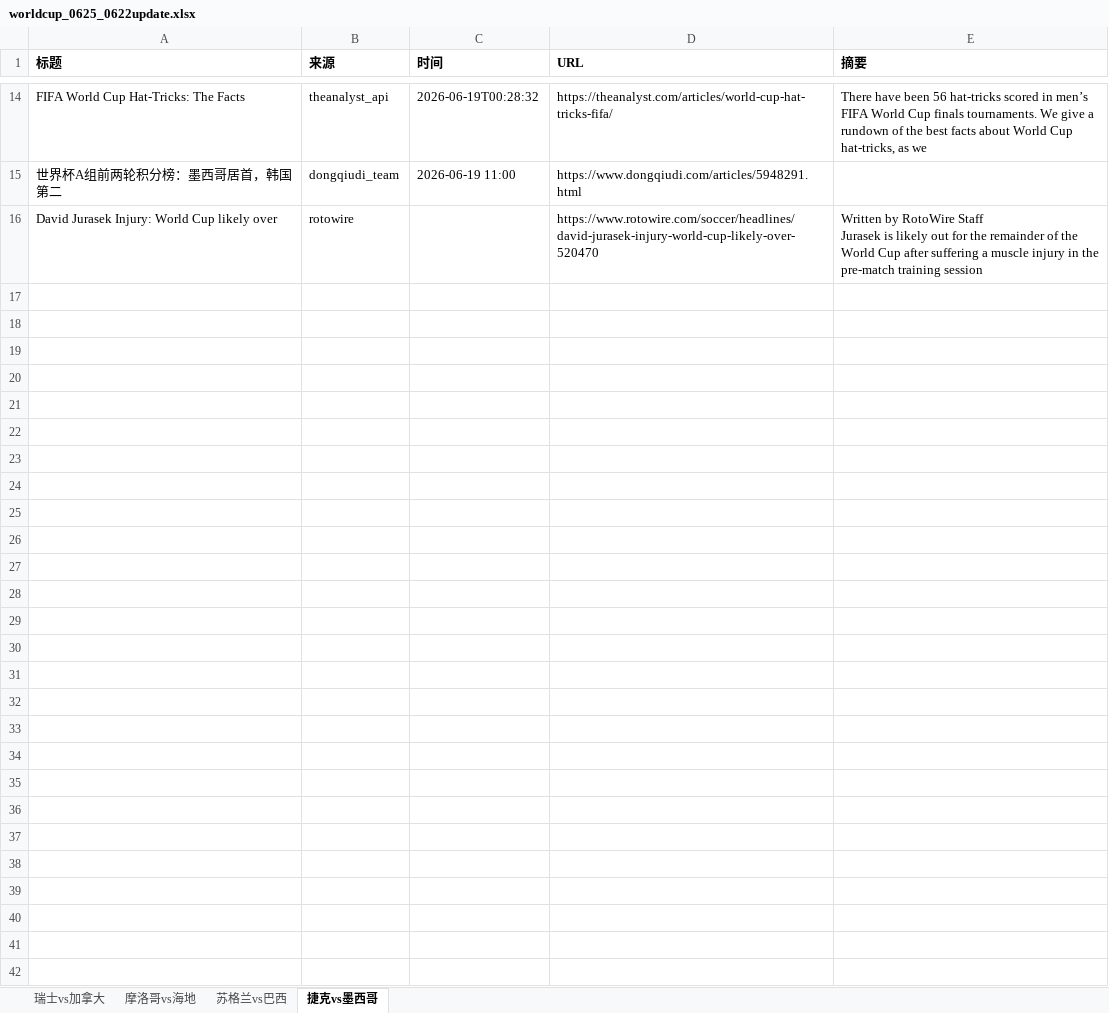
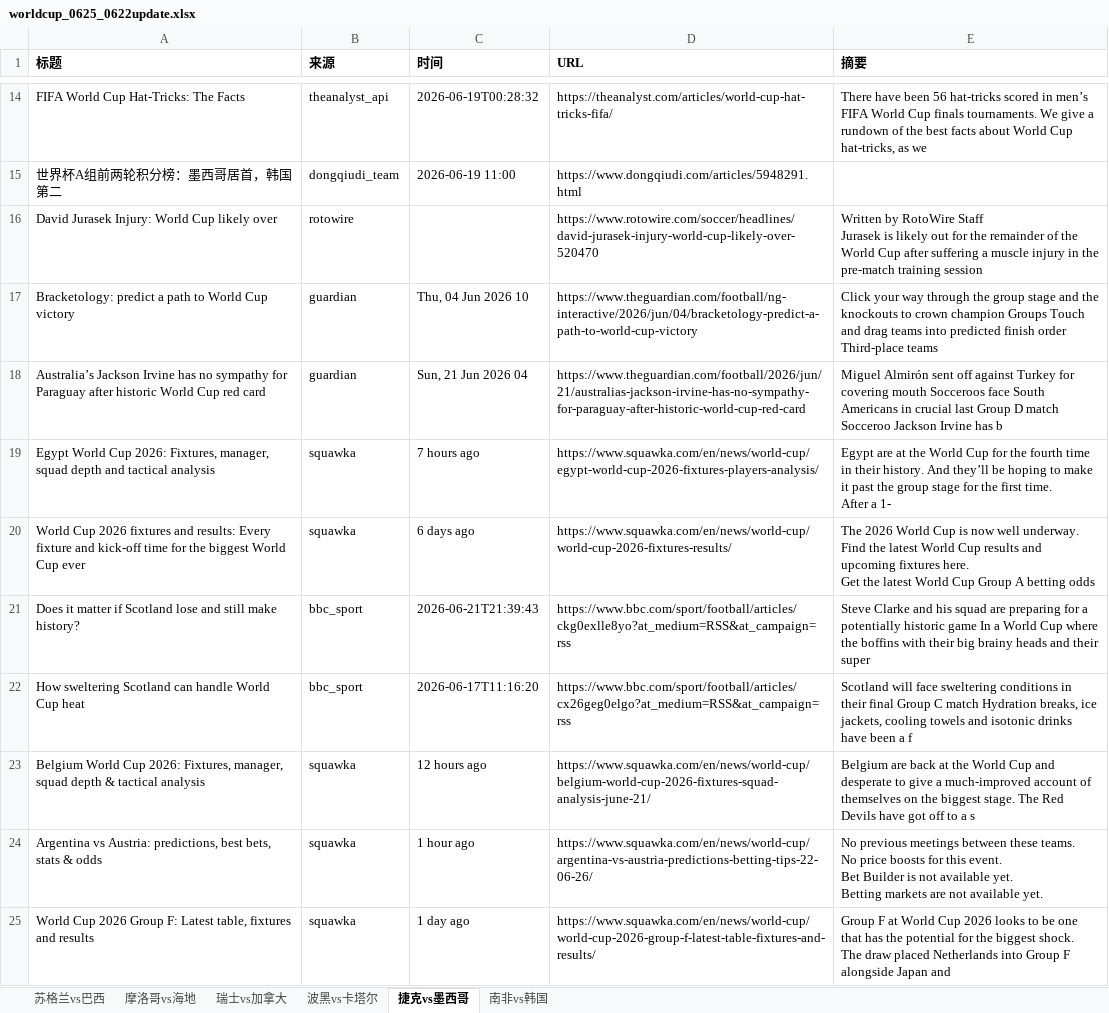
Before and after one commit to yanzi6039/worldcup-crawler, an Excel workbook: data/worldcup_0625_0622update.xlsx, sheet 捷克vs墨西哥, drawn as a sheet; only a part is shown, gaps mark what is left out; values as stored, in another font and other column widths than the file's, no borders; ↵ is a line break in a cell; the diff names each change by its address in the sheet, - before the commit and + after, or states it on an @@ line.

```diff
--- a/data/worldcup_0625_0622update.xlsx (sheet 捷克vs墨西哥)
+++ b/data/worldcup_0625_0622update.xlsx (sheet 捷克vs墨西哥)
+sheet tab: 波黑vs卡塔尔
+sheet tab: 南非vs韩国
@@ sheet tab order changed: 苏格兰vs巴西 | 摩洛哥vs海地 | 瑞士vs加拿大 | 波黑vs卡塔尔 | 捷克vs墨西哥 | 南非vs韩国 @@
+row 17: Bracketology: predict a path to World Cup victory | guardian | Thu, 04 Jun 2026 10 | https://www.theguardian.com/football/ng-interactive/2026/jun/04/bracketology-predict-a-path-to-world-cup-victory | Click your way through the group stage and the knockouts to crown champion Groups Touch and drag teams into predicted finish order Third-place teams
+row 18: Australia’s Jackson Irvine has no sympathy for Paraguay after historic World Cup red card | guardian | Sun, 21 Jun 2026 04 | https://www.theguardian.com/football/2026/jun/21/australias-jackson-irvine-has-no-sympathy-for-paraguay-after-historic-world-cup-red-card | Miguel Almirón sent off against Turkey for covering mouth Socceroos face South Americans in crucial last Group D match Socceroo Jackson Irvine has b
+row 19: Egypt World Cup 2026: Fixtures, manager, squad depth and tactical analysis | squawka | 7 hours ago | https://www.squawka.com/en/news/world-cup/egypt-world-cup-2026-fixtures-players-analysis/ | Egypt are at the World Cup for the fourth time in their history. And they’ll be hoping to make it past the group stage for the first time. ↵ After a 1-
+row 20: World Cup 2026 fixtures and results: Every fixture and kick-off time for the biggest World Cup ever | squawka | 6 days ago | https://www.squawka.com/en/news/world-cup/world-cup-2026-fixtures-results/ | The 2026 World Cup is now well underway. Find the latest World Cup results and upcoming fixtures here. ↵ Get the latest World Cup Group A betting odds
+row 21: Does it matter if Scotland lose and still make history? | bbc_sport | 2026-06-21T21:39:43 | https://www.bbc.com/sport/football/articles/ckg0exlle8yo?at_medium=RSS&at_campaign=rss | Steve Clarke and his squad are preparing for a potentially historic game In a World Cup where the boffins with their big brainy heads and their super
+row 22: How sweltering Scotland can handle World Cup heat | bbc_sport | 2026-06-17T11:16:20 | https://www.bbc.com/sport/football/articles/cx26geg0elgo?at_medium=RSS&at_campaign=rss | Scotland will face sweltering conditions in their final Group C match Hydration breaks, ice jackets, cooling towels and isotonic drinks have been a f
+row 23: Belgium World Cup 2026: Fixtures, manager, squad depth & tactical analysis | squawka | 12 hours ago | https://www.squawka.com/en/news/world-cup/belgium-world-cup-2026-fixtures-squad-analysis-june-21/ | Belgium are back at the World Cup and desperate to give a much-improved account of themselves on the biggest stage. The Red Devils have got off to a s
+row 24: Argentina vs Austria: predictions, best bets, stats & odds | squawka | 1 hour ago | https://www.squawka.com/en/news/world-cup/argentina-vs-austria-predictions-betting-tips-22-06-26/ | No previous meetings between these teams. ↵ No price boosts for this event. ↵ Bet Builder is not available yet. ↵ Betting markets are not available yet.
+row 25: World Cup 2026 Group F: Latest table, fixtures and results | squawka | 1 day ago | https://www.squawka.com/en/news/world-cup/world-cup-2026-group-f-latest-table-fixtures-and-results/ | Group F at World Cup 2026 looks to be one that has the potential for the biggest shock. ↵ The draw placed Netherlands into Group F alongside Japan and
```
Also changed, not shown: sheet 瑞士vs加拿大, sheet 苏格兰vs巴西, sheet 摩洛哥vs海地, data/worldcup_0623_0622update.xlsx, data/worldcup_0624_0622update.xlsx, 1 other file.
